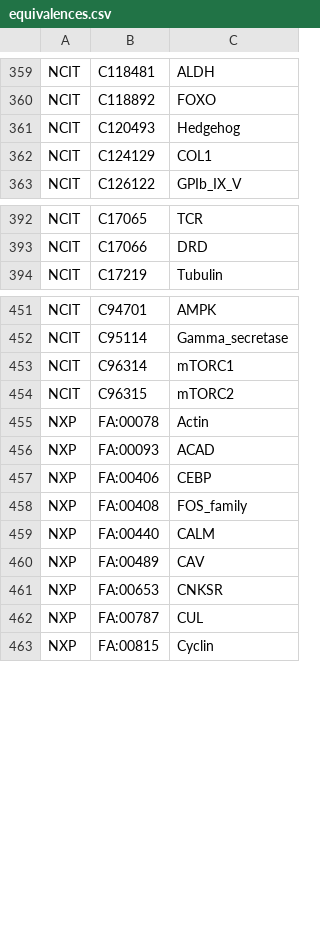
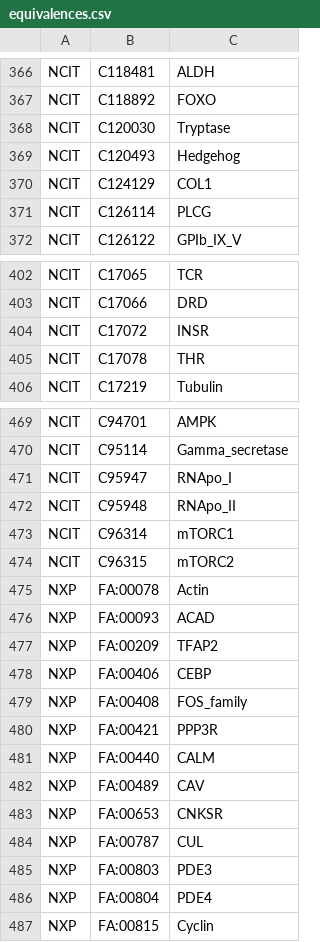
Before and after one commit to johnbachman/famplex, a CSV file: equivalences.csv, drawn as a sheet; only a part is shown, gaps mark what is left out; the diff covers the shown part only; the diff names each change by its address in the sheet, - before the commit and + after, or states it on an @@ line.

```diff
--- a/equivalences.csv
+++ b/equivalences.csv
+row 368: NCIT | C120030 | Tryptase
+row 371: NCIT | C126114 | PLCG
+row 404: NCIT | C17072 | INSR
+row 405: NCIT | C17078 | THR
+row 471: NCIT | C95947 | RNApo_I
+row 472: NCIT | C95948 | RNApo_II
+row 477: NXP | FA:00209 | TFAP2
+row 480: NXP | FA:00421 | PPP3R
+row 485: NXP | FA:00803 | PDE3
+row 486: NXP | FA:00804 | PDE4
```
Also changed, not shown: 36 added rows elsewhere in this file.
